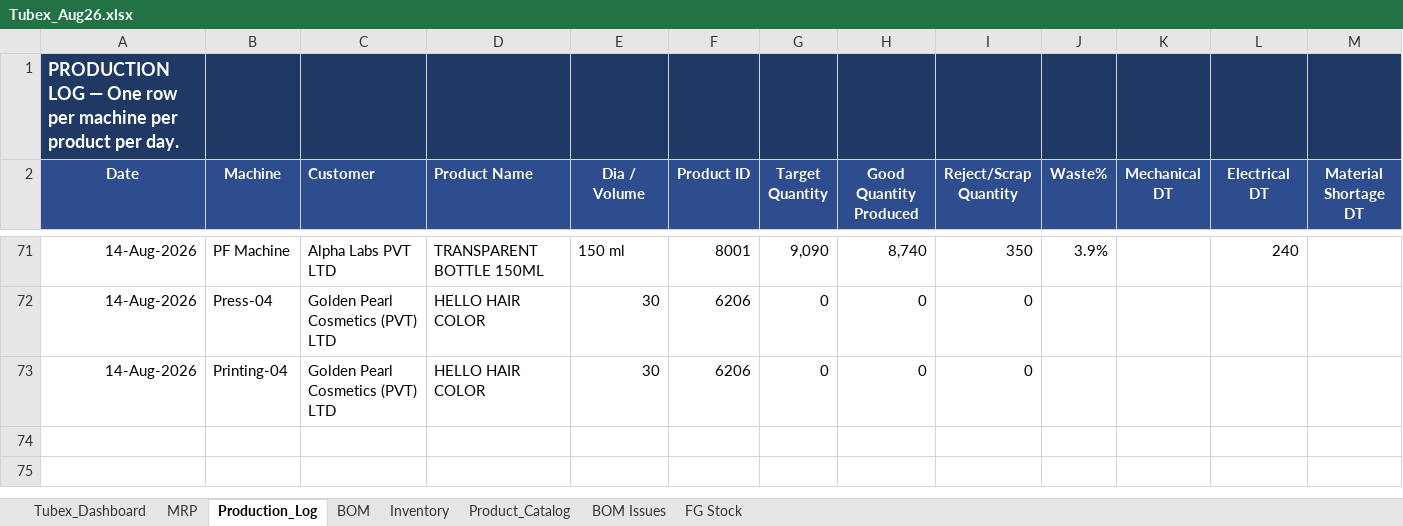
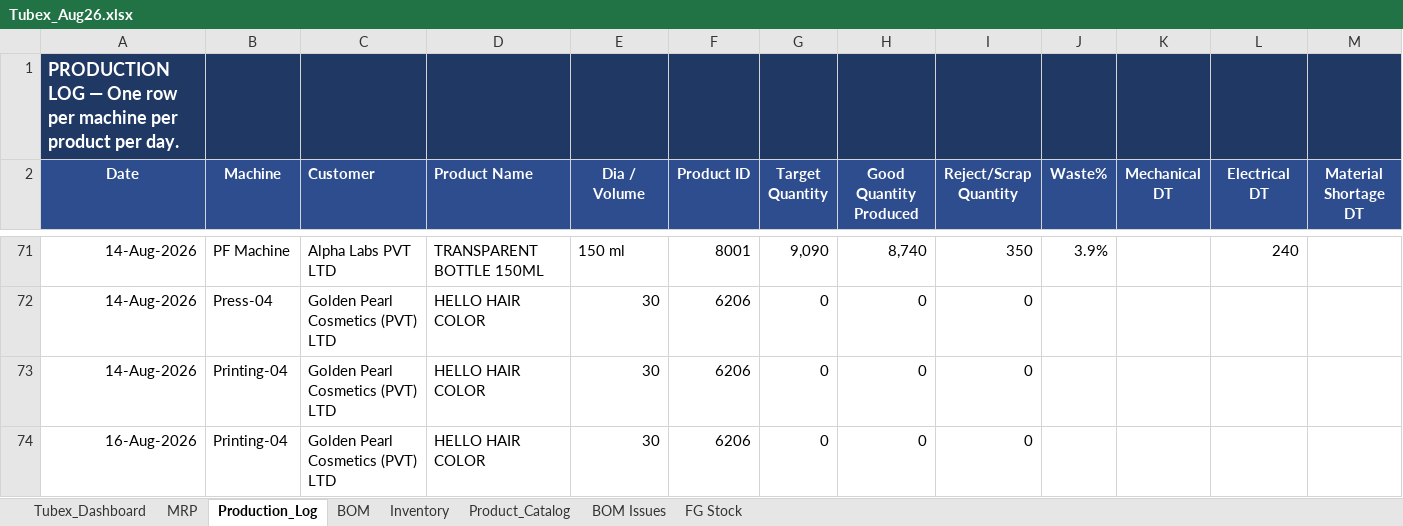
Before and after one commit to ckndr/alpha-containers, an Excel workbook: Tubex_Aug26.xlsx, sheet Production_Log, drawn as a sheet; only a part is shown, gaps mark what is left out; values as stored, in another font and other column widths than the file's, no borders; rows hold the shown columns only; the diff names each change by its address in the sheet, - before the commit and + after, or states it on an @@ line.

```diff
--- a/Tubex_Aug26.xlsx (sheet Production_Log)
+++ b/Tubex_Aug26.xlsx (sheet Production_Log)
+row 74: 16-Aug-2026 | Printing-04 | Golden Pearl Cosmetics (PVT) LTD | HELLO HAIR COLOR | 30 | 6206 | 0 | 0 | 0
```
Also changed, not shown: sheet Tubex_Dashboard, sheet MRP, sheet Inventory, hidden cells, 5 other files.
